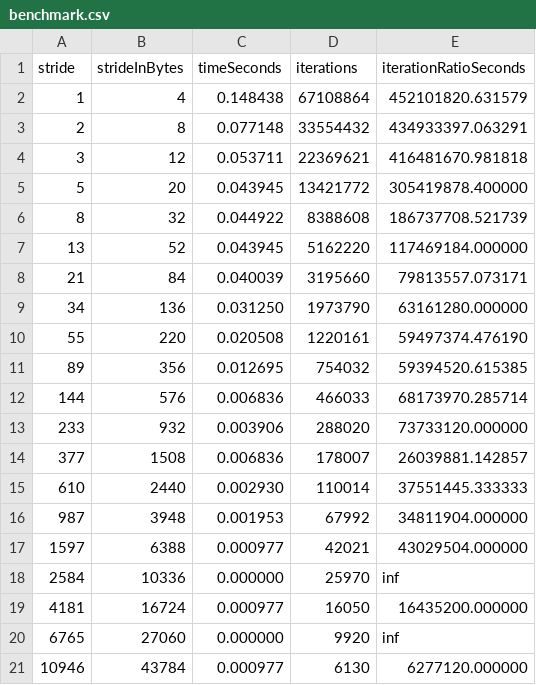
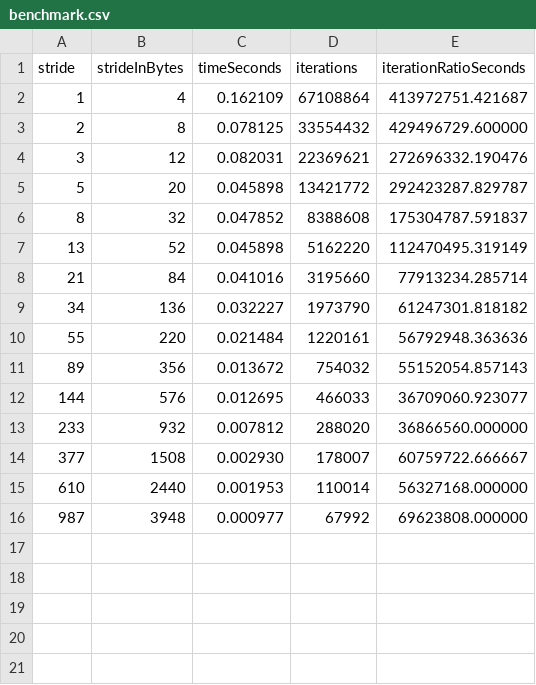
Before and after one commit to Joacoromero06/OperatingSystems, a CSV file: LimDirExec/cache/benchmark.csv, drawn as a sheet.

Commit message:
benchmark of cache performance

```diff
--- a/LimDirExec/cache/benchmark.csv
+++ b/LimDirExec/cache/benchmark.csv
@@ -1,21 +1,16 @@
 stride,strideInBytes,timeSeconds,iterations,iterationRatioSeconds
-1,4,0.148438,67108864,452101820.631579
-2,8,0.077148,33554432,434933397.063291
-3,12,0.053711,22369621,416481670.981818
-5,20,0.043945,13421772,305419878.400000
-8,32,0.044922,8388608,186737708.521739
-13,52,0.043945,5162220,117469184.000000
-21,84,0.040039,3195660,79813557.073171
-34,136,0.031250,1973790,63161280.000000
-55,220,0.020508,1220161,59497374.476190
-89,356,0.012695,754032,59394520.615385
-144,576,0.006836,466033,68173970.285714
-233,932,0.003906,288020,73733120.000000
-377,1508,0.006836,178007,26039881.142857
-610,2440,0.002930,110014,37551445.333333
-987,3948,0.001953,67992,34811904.000000
-1597,6388,0.000977,42021,43029504.000000
-2584,10336,0.000000,25970,inf
-4181,16724,0.000977,16050,16435200.000000
-6765,27060,0.000000,9920,inf
-10946,43784,0.000977,6130,6277120.000000
+1,4,0.162109,67108864,413972751.421687
+2,8,0.078125,33554432,429496729.600000
+3,12,0.082031,22369621,272696332.190476
+5,20,0.045898,13421772,292423287.829787
+8,32,0.047852,8388608,175304787.591837
+13,52,0.045898,5162220,112470495.319149
+21,84,0.041016,3195660,77913234.285714
+34,136,0.032227,1973790,61247301.818182
+55,220,0.021484,1220161,56792948.363636
+89,356,0.013672,754032,55152054.857143
+144,576,0.012695,466033,36709060.923077
+233,932,0.007812,288020,36866560.000000
+377,1508,0.002930,178007,60759722.666667
+610,2440,0.001953,110014,56327168.000000
+987,3948,0.000977,67992,69623808.000000
```
Also changed, not shown: 9 other files.
